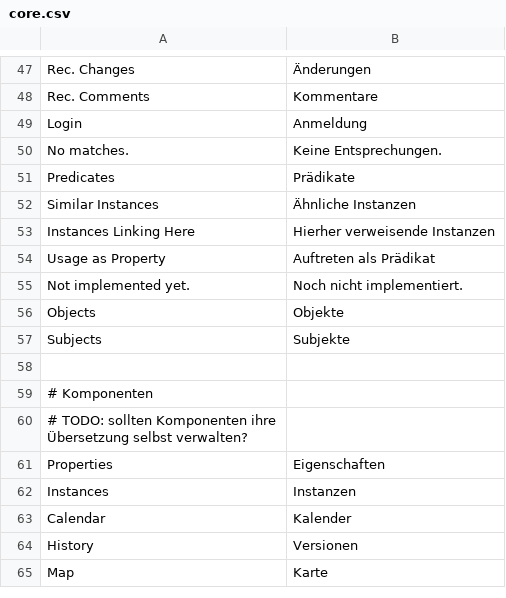
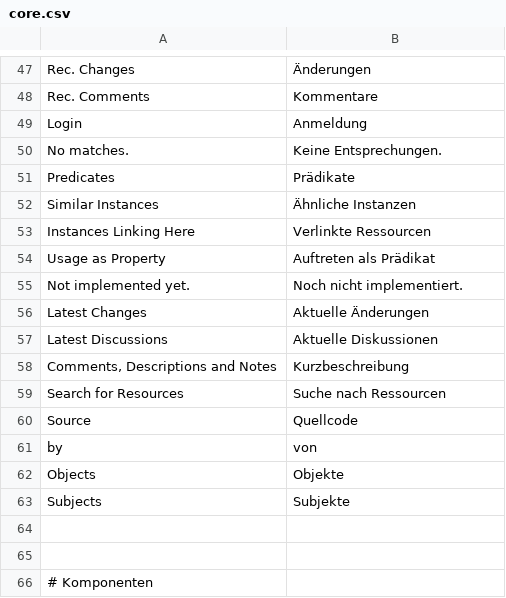
Before and after one commit to AKSW/OntoWiki, a CSV file: extensions/translations/de/core.csv, drawn as a sheet; only a part is shown, gaps mark what is left out; the shorter side is filled out with more unchanged rows; the diff covers the shown part only.

```diff
--- a/extensions/translations/de/core.csv
+++ b/extensions/translations/de/core.csv
@@ -52,7 +52,14 @@ Predicates;Prädikate
 Similar Instances;"Ähnliche Instanzen"
-Instances Linking Here;Hierher verweisende Instanzen
+Instances Linking Here;Verlinkte Ressourcen
 Usage as Property;Auftreten als Prädikat
 Not implemented yet.;Noch nicht implementiert.
+Latest Changes;Aktuelle Änderungen
+Latest Discussions;Aktuelle Diskussionen
+Comments, Descriptions and Notes;Kurzbeschreibung
+Search for Resources;Suche nach Ressourcen
+Source;Quellcode
+by;von
 Objects;Objekte
 Subjects;Subjekte
+
 
```
Also changed, not shown: 19 added rows and 1 edited cell elsewhere in this file.
